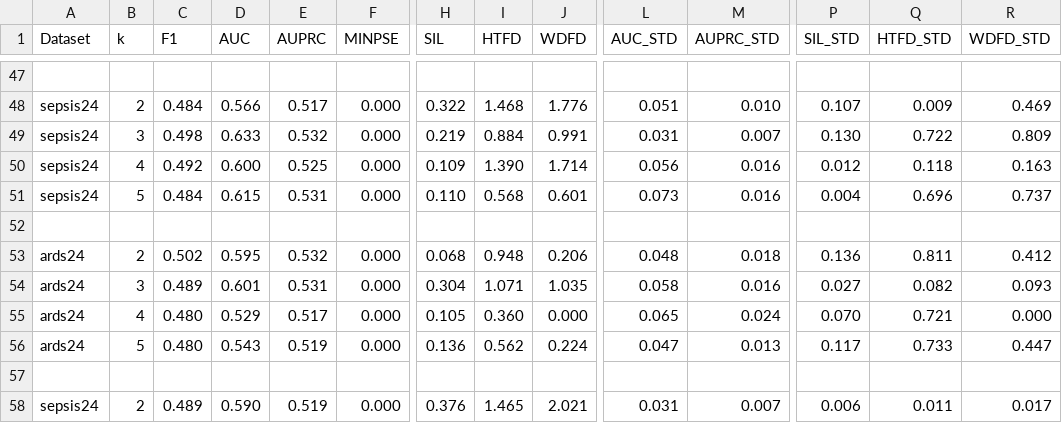
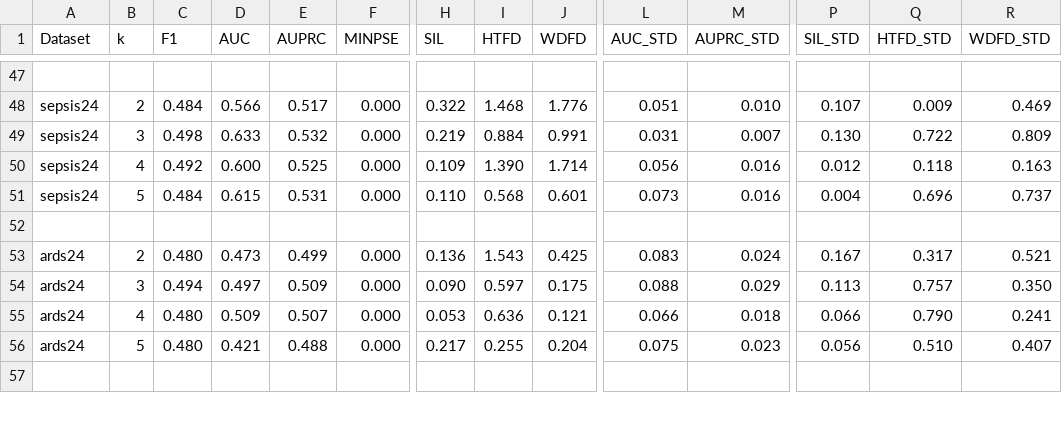
Before and after one commit to shivin9/ExpertNet, a CSV file: Experiments/ExpertNet/Results/results_dmnn_new.csv, drawn as a sheet; only a part is shown, gaps mark what is left out; removed rows and columns are numbered as before the commit, all else as after; rows hold the shown columns only; the diff covers the shown part only; the diff names each change by its address in the sheet, - before the commit and + after, or states it on an @@ line.

```diff
--- a/Experiments/ExpertNet/Results/results_dmnn_new.csv
+++ b/Experiments/ExpertNet/Results/results_dmnn_new.csv
-row 53: ards24 | 2 | 0.502 | 0.595 | 0.532 | 0.000 | 0.068 | 0.948 | 0.206 | 0.048 | 0.018 | 0.136 | 0.811 | 0.412
-row 54: ards24 | 3 | 0.489 | 0.601 | 0.531 | 0.000 | 0.304 | 1.071 | 1.035 | 0.058 | 0.016 | 0.027 | 0.082 | 0.093
-B53 (k): 4
+B53 (k): 2
-D53 (AUC): 0.529
+D53 (AUC): 0.473
-E53 (AUPRC): 0.517
+E53 (AUPRC): 0.499
-H53 (SIL): 0.105
+H53 (SIL): 0.136
-I53 (HTFD): 0.360
+I53 (HTFD): 1.543
-J53 (WDFD): 0.000
+J53 (WDFD): 0.425
-L53 (AUC_STD): 0.065
+L53 (AUC_STD): 0.083
-P53 (SIL_STD): 0.070
+P53 (SIL_STD): 0.167
-Q53 (HTFD_STD): 0.721
+Q53 (HTFD_STD): 0.317
-R53 (WDFD_STD): 0.000
+R53 (WDFD_STD): 0.521
+row 54: ards24 | 3 | 0.494 | 0.497 | 0.509 | 0.000 | 0.090 | 0.597 | 0.175 | 0.088 | 0.029 | 0.113 | 0.757 | 0.350
+row 55: ards24 | 4 | 0.480 | 0.509 | 0.507 | 0.000 | 0.053 | 0.636 | 0.121 | 0.066 | 0.018 | 0.066 | 0.790 | 0.241
-D56 (AUC): 0.543
+D56 (AUC): 0.421
-E56 (AUPRC): 0.519
+E56 (AUPRC): 0.488
-H56 (SIL): 0.136
+H56 (SIL): 0.217
-I56 (HTFD): 0.562
+I56 (HTFD): 0.255
-J56 (WDFD): 0.224
+J56 (WDFD): 0.204
-L56 (AUC_STD): 0.047
+L56 (AUC_STD): 0.075
-M56 (AUPRC_STD): 0.013
+M56 (AUPRC_STD): 0.023
-P56 (SIL_STD): 0.117
+P56 (SIL_STD): 0.056
-Q56 (HTFD_STD): 0.733
+Q56 (HTFD_STD): 0.510
-R56 (WDFD_STD): 0.447
+R56 (WDFD_STD): 0.407
-row 58: sepsis24 | 2 | 0.489 | 0.590 | 0.519 | 0.000 | 0.376 | 1.465 | 2.021 | 0.031 | 0.007 | 0.006 | 0.011 | 0.017
```
Also changed, not shown: 2 added rows, 1 removed row and 22 edited cells elsewhere in this file, Experiments/ExpertNet/Results/results_en_new.csv, 28 other files.
